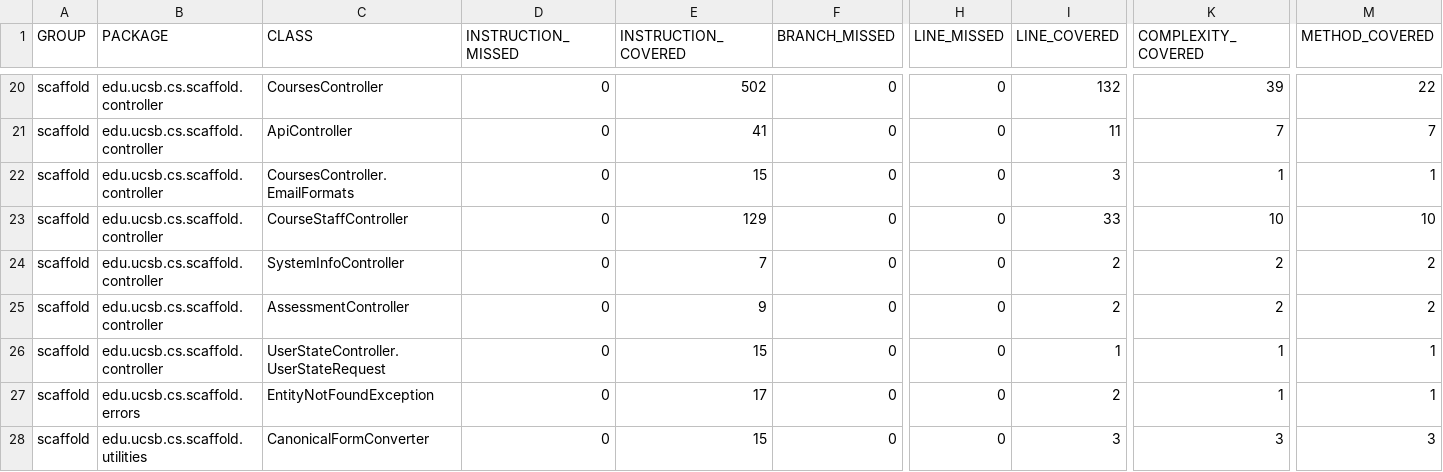
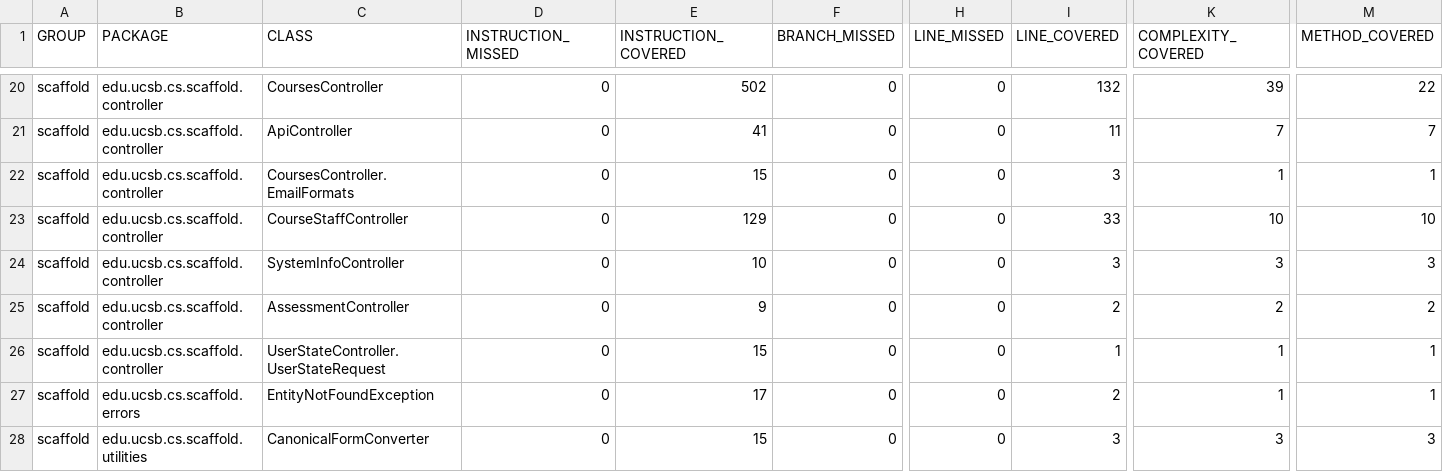
Before and after one commit to ucsb-cs156/proj-scaffold, a CSV file: jacoco/jacoco.csv, drawn as a sheet; only a part is shown, gaps mark what is left out; the diff names each change by its address in the sheet, - before the commit and + after, or states it on an @@ line.

```diff
--- a/jacoco/jacoco.csv
+++ b/jacoco/jacoco.csv
-E24 (INSTRUCTION_COVERED): 7
+E24 (INSTRUCTION_COVERED): 10
-I24 (LINE_COVERED): 2
+I24 (LINE_COVERED): 3
-K24 (COMPLEXITY_COVERED): 2
+K24 (COMPLEXITY_COVERED): 3
-M24 (METHOD_COVERED): 2
+M24 (METHOD_COVERED): 3
```
Also changed, not shown: 8 other files.
